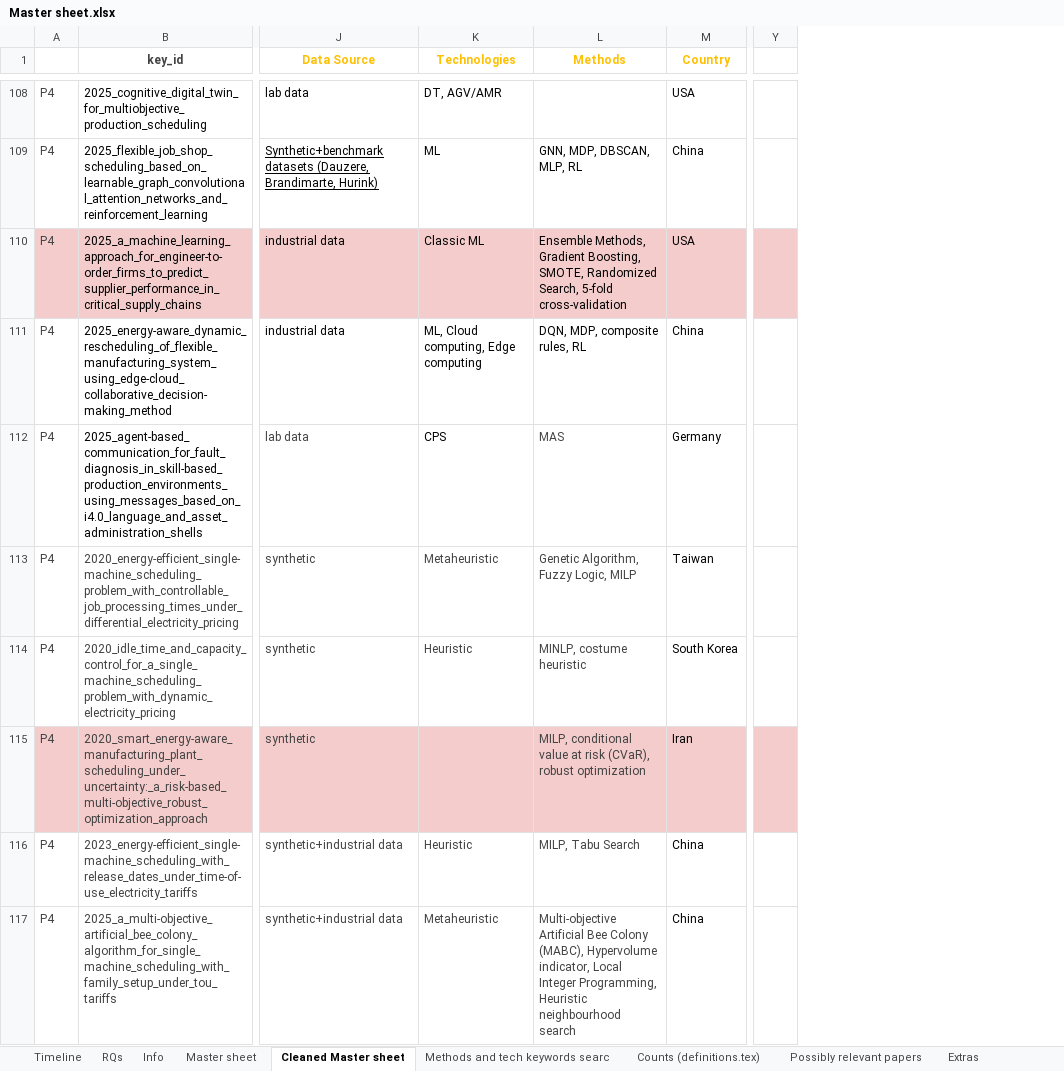
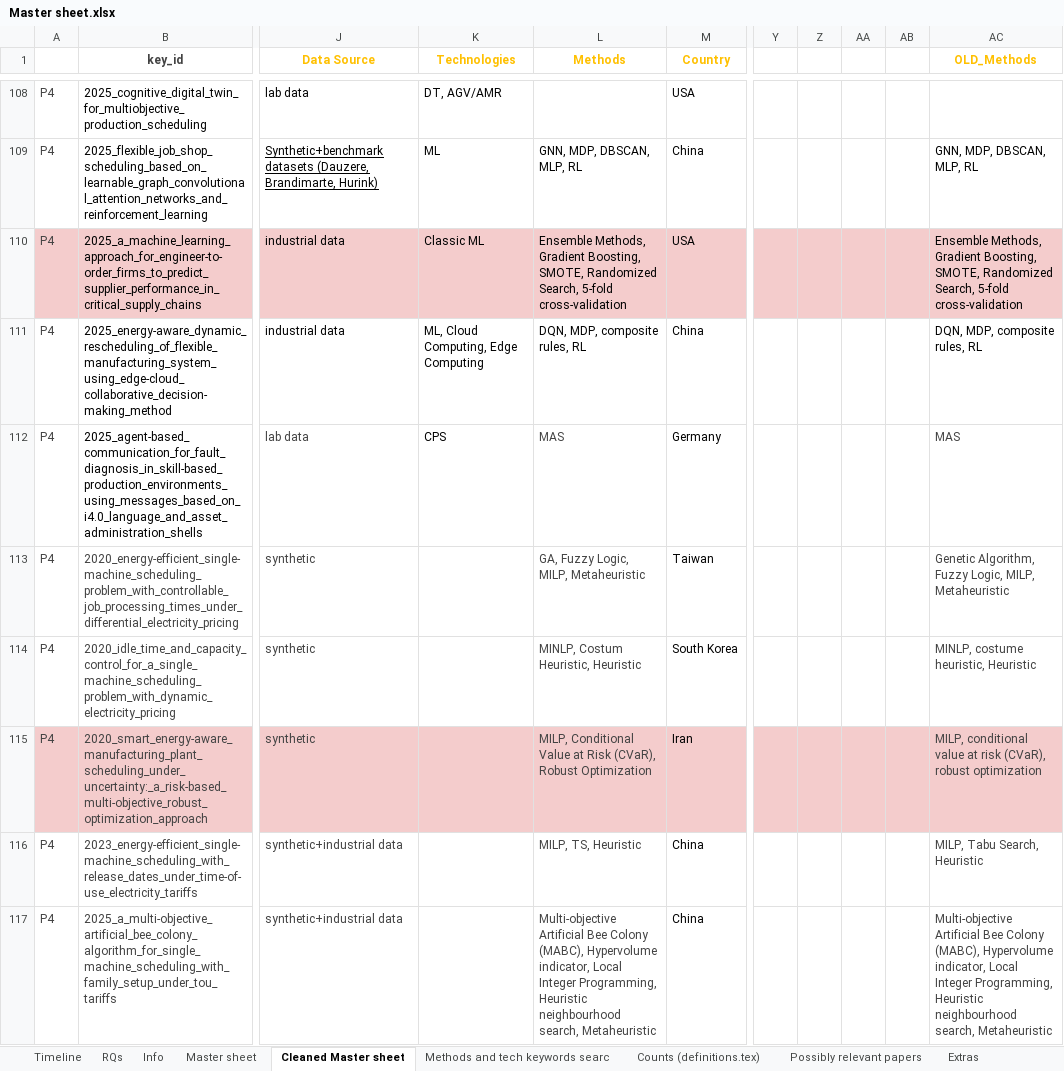
Before and after one commit to MartinBraas-AU/HMLV-survey, an Excel workbook: data/Master sheet.xlsx, sheet Cleaned Master sheet, drawn as a sheet; only a part is shown, gaps mark what is left out; values as stored, in another font and other column widths than the file's, no borders; charts and pictures and conditional formats not drawn; the diff covers the shown part only; the diff names each change by its address in the sheet, - before the commit and + after, or states it on an @@ line.

Commit message:
Updated datasheet
Cleaned methods and technologies a bit, so the wordcloud is cleaner.

```diff
--- a/data/Master sheet.xlsx (sheet Cleaned Master sheet)
+++ b/data/Master sheet.xlsx (sheet Cleaned Master sheet)
+column Z, empty
+column AA, empty
+column AB, empty
+column AC (OLD_Methods), rows 109-117: GNN, MDP, DBSCAN, MLP, RL | Ensemble Methods, Gradient Boosting, SMOTE, Randomized Search, 5-fold cross-validation | DQN, MDP, composite rules, RL | MAS | Genetic Algorithm, Fuzzy Logic, MILP, Metaheuristic | MINLP, costume heuristic, Heuristic | MILP, conditional value at risk (CVaR), robust optimization | MILP, Tabu Search, Heuristic | Multi-objective Artificial Bee Colony (MABC), Hypervolume indicator, Local Integer Programming, Heuristic neighbourhood search, Metaheuristic
-K111 (Technologies): ML, Cloud computing, Edge computing
+K111 (Technologies): ML, Cloud Computing, Edge Computing
-K113 (Technologies): Metaheuristic
+K113 (Technologies): (empty)
-L113 (Methods): Genetic Algorithm, Fuzzy Logic, MILP
+L113 (Methods): GA, Fuzzy Logic, MILP, Metaheuristic
-K114 (Technologies): Heuristic
+K114 (Technologies): (empty)
-L114 (Methods): MINLP, costume heuristic
+L114 (Methods): MINLP, Costum Heuristic, Heuristic
-L115 (Methods): MILP, conditional value at risk (CVaR), robust optimization
+L115 (Methods): MILP, Conditional Value at Risk (CVaR), Robust Optimization
-K116 (Technologies): Heuristic
+K116 (Technologies): (empty)
-L116 (Methods): MILP, Tabu Search
+L116 (Methods): MILP, TS, Heuristic
-K117 (Technologies): Metaheuristic
+K117 (Technologies): (empty)
-L117 (Methods): …Heuristic neighbourhood search
+L117 (Methods): …Heuristic neighbourhood search, Metaheuristic
```
Also changed, not shown: 123 edited cells elsewhere in this sheet, sheet Counts (definitions.tex), 2 other files.
